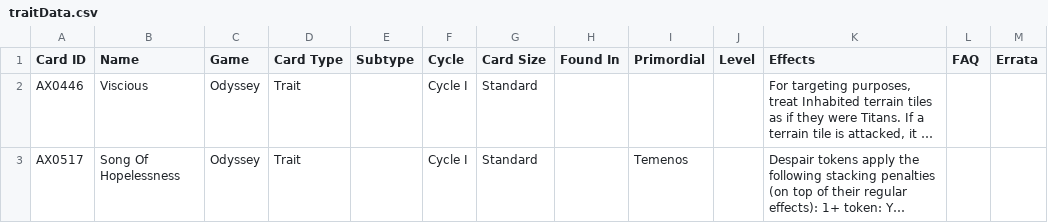
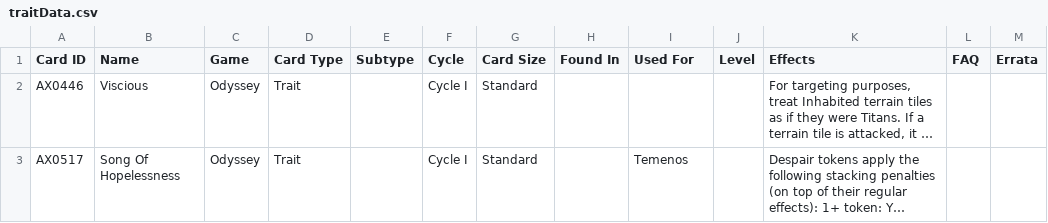
Before and after one commit to AedanThornton/atcc-api, a CSV file: data/CSV/traitData.csv, drawn as a sheet; only a part is shown; long unchanged cells end in …; the diff names each change by its address in the sheet, - before the commit and + after, or states it on an @@ line.

Commit message:
Fix: Traits now use "usedFor" instead of "Primordial"

```diff
--- a/data/CSV/traitData.csv
+++ b/data/CSV/traitData.csv
-I1: Primordial
+I1: Used For
```
Also changed, not shown: 2 other files.
